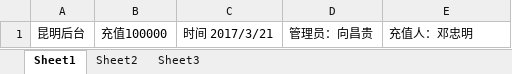
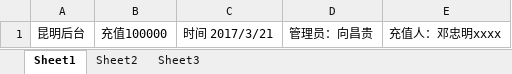
Before and after one commit to dengzhongmingabc/xmind, an Excel workbook: 运得易账本.xlsx, sheet Sheet1, drawn as a sheet; values as stored, in another font and other column widths than the file's, no borders; the diff names each change by its address in the sheet, - before the commit and + after, or states it on an @@ line.

Commit message:
测试2

```diff
--- a/运得易账本.xlsx (sheet Sheet1)
+++ b/运得易账本.xlsx (sheet Sheet1)
-E1: 充值人：邓忠明
+E1: 充值人：邓忠明xxxx
```
